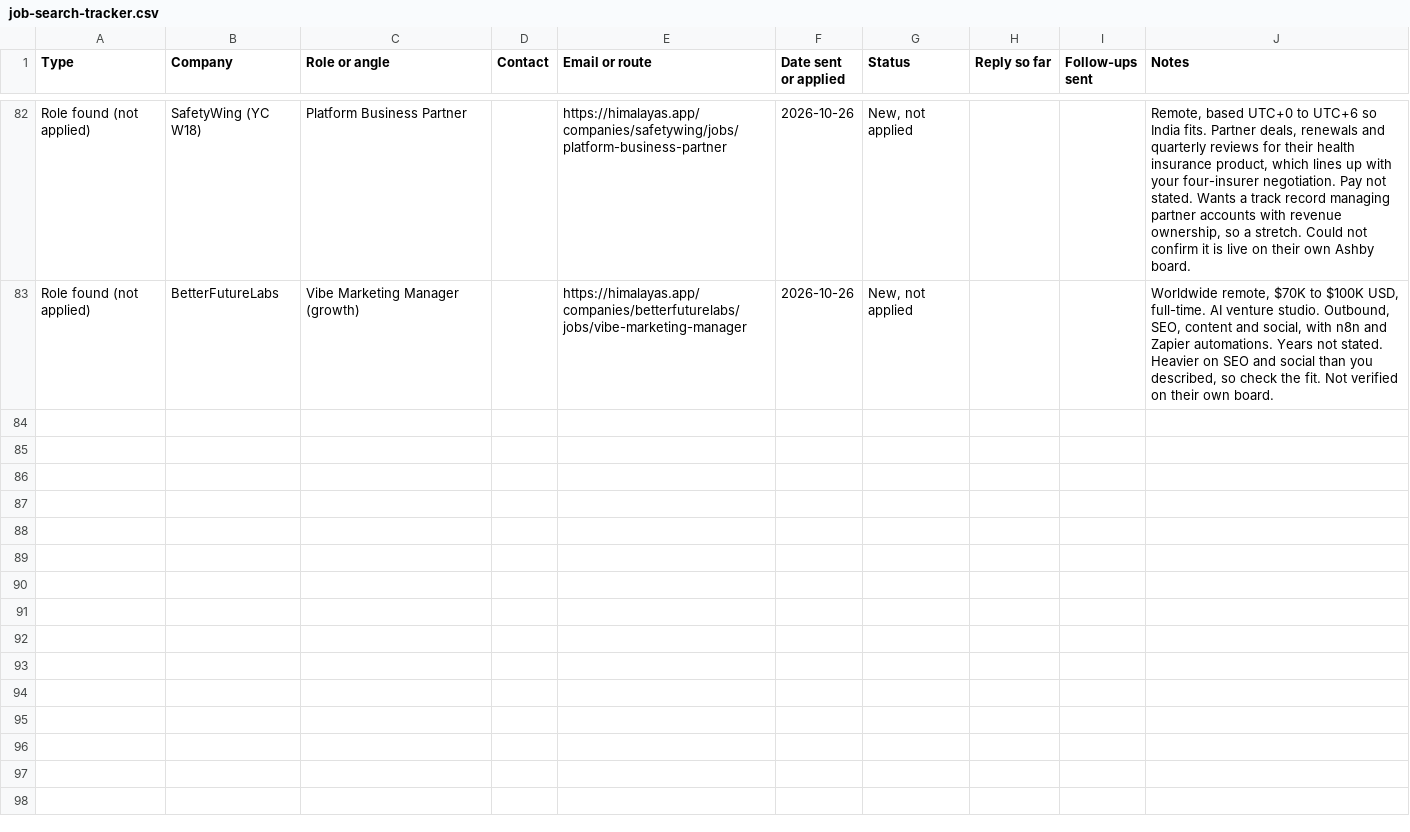
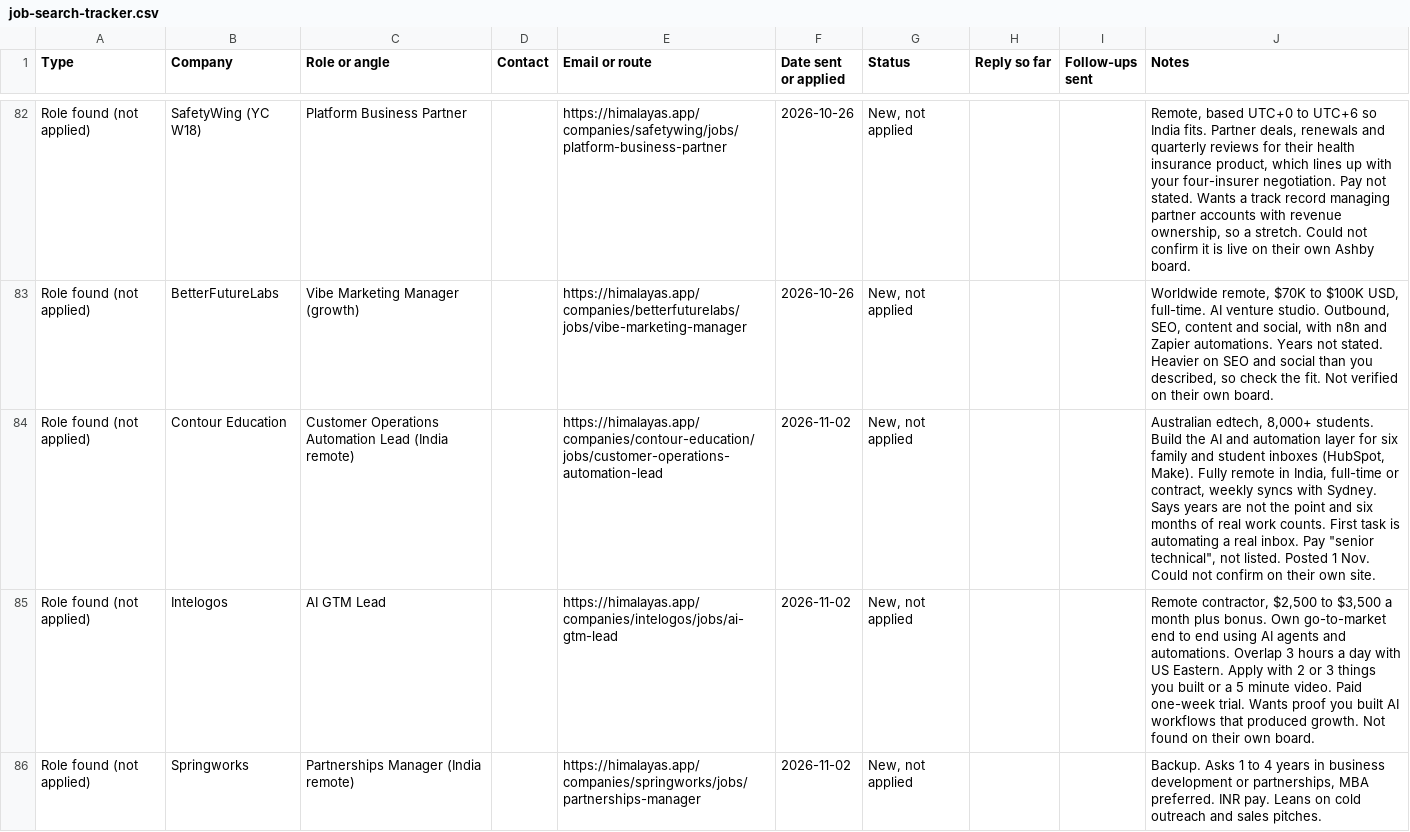
Before and after one commit to aditiventurewolf-max/portfolio, a CSV file: automation/job-agent/data/job-search-tracker.csv, drawn as a sheet; only a part is shown, gaps mark what is left out; the diff names each change by its address in the sheet, - before the commit and + after, or states it on an @@ line.

```diff
--- a/automation/job-agent/data/job-search-tracker.csv
+++ b/automation/job-agent/data/job-search-tracker.csv
+row 84: Role found (not applied) | Contour Education | Customer Operations Automation Lead (India remote) |  | https://himalayas.app/companies/contour-education/jobs/customer-operations-automation-lead | 2026-11-02 | New, not applied |  |  | Australian edtech, 8,000+ students. Build the AI and automation layer for six family and student inboxes (HubSpot, Make). Fully remote in India, full-time or contract, weekly syncs with Sydney. Says years are not the point and six months of real work counts. First task is automating a real inbox. Pay "senior technical", not listed. Posted 1 Nov. Could not confirm on their own site.
+row 85: Role found (not applied) | Intelogos | AI GTM Lead |  | https://himalayas.app/companies/intelogos/jobs/ai-gtm-lead | 2026-11-02 | New, not applied |  |  | Remote contractor, $2,500 to $3,500 a month plus bonus. Own go-to-market end to end using AI agents and automations. Overlap 3 hours a day with US Eastern. Apply with 2 or 3 things you built or a 5 minute video. Paid one-week trial. Wants proof you built AI workflows that produced growth. Not found on their own board.
+row 86: Role found (not applied) | Springworks | Partnerships Manager (India remote) |  | https://himalayas.app/companies/springworks/jobs/partnerships-manager | 2026-11-02 | New, not applied |  |  | Backup. Asks 1 to 4 years in business development or partnerships, MBA preferred. INR pay. Leans on cold outreach and sales pitches.
```
Also changed, not shown: 2 other files.
